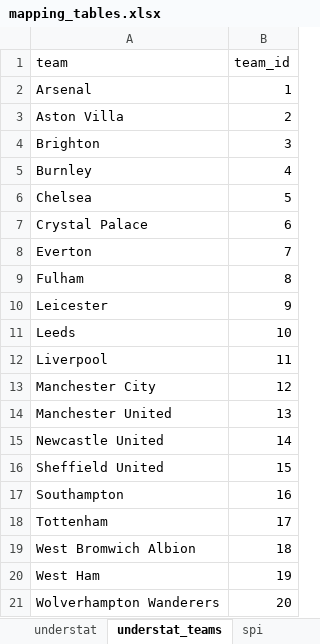
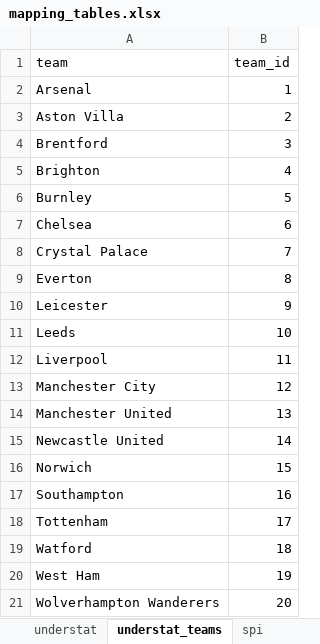
Before and after one commit to DanielSaetre/FPLAnlysis, an Excel workbook: data/mapping_tables.xlsx, sheet understat_teams, drawn as a sheet; values as stored, in another font and other column widths than the file's, no borders; removed rows and columns are numbered as before the commit, all else as after; the diff names each change by its address in the sheet, - before the commit and + after, or states it on an @@ line.

```diff
--- a/data/mapping_tables.xlsx (sheet understat_teams)
+++ b/data/mapping_tables.xlsx (sheet understat_teams)
+row 4: Brentford | 3
-B5 (team_id): 3
+B5 (team_id): 4
-B6 (team_id): 4
+B6 (team_id): 5
-B7 (team_id): 5
+B7 (team_id): 6
-B8 (team_id): 6
+B8 (team_id): 7
-B9 (team_id): 7
+B9 (team_id): 8
-row 9: Fulham | 8
-A16 (team): Sheffield United
+A16 (team): Norwich
-A19 (team): West Bromwich Albion
+A19 (team): Watford
```
Also changed, not shown: sheet spi, 40 other files.
